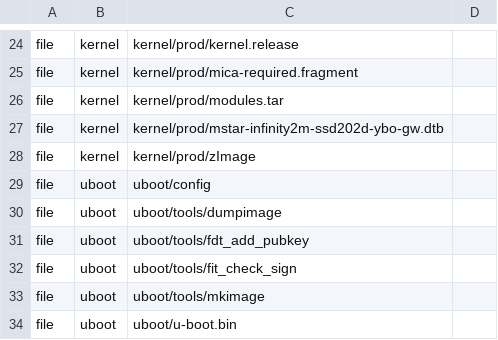
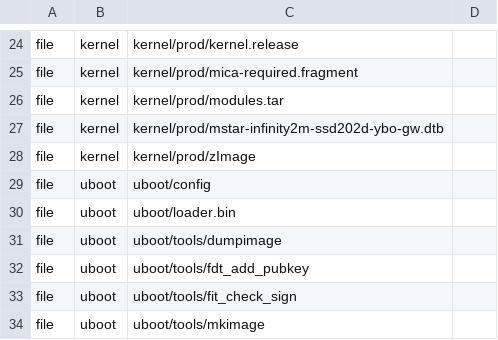
Before and after one commit to micaoss/mica-build, a TSV file: boards/ssd202d/outputs.tsv, drawn as a sheet; only a part is shown, gaps mark what is left out; removed rows and columns are numbered as before the commit, all else as after; the diff names each change by its address in the sheet, - before the commit and + after, or states it on an @@ line.

Commit message:
ssd202d: loader from the MStar U-Boot fork, SPL loads U-Boot raw A/B
Mainline U-Boot has no MStar support, so the ssd202d-uboot row pins
fifteenhex's mstar_rebase_mainline_20220624_dongshanpi_picow (2022.07-rc3,
6e1a42f6), the tree the bench boots. Its series:

- the GD5F1GM7UExxG SPI NAND, built into the SPL too (the bench patch,
  without its defconfig changes);
- an SPL method that loads U-Boot proper raw from SPI NAND, copy A at
  0x2C0000, else B at 0x380000, skipping bad blocks and booting the first
  copy whose CRCs hold; it replaces the fork's SPL_UBI;
- the Mica FIT boot over UBI, ported to 2022.07 (CONFIG_SPL_BUILD, the
  fdt_chosen hook in common/, bootm through do_bootm).

The environment lives nowhere; MTDPARTS_DEFAULT is flash.tsv's layout. The
build packs loader.bin, the whole 2.5 MiB loader region: the IPLC SPL at
+0x0 and +0x60000, u-boot.img at +0xC0000 and +0x180000, the rest erased.
UBOOT_BIN_NAME and outputs.tsv name it.

The fork has no fdt_add_pubkey, which the FIT packager runs, so the host
tools are built from mainline v2026.07 (the new ssd202d-uboot-tools row).

```diff
--- a/boards/ssd202d/outputs.tsv
+++ b/boards/ssd202d/outputs.tsv
+row 30: file | uboot | uboot/loader.bin
-row 34: file | uboot | uboot/u-boot.bin
```
Also changed, not shown: 11 other files.
